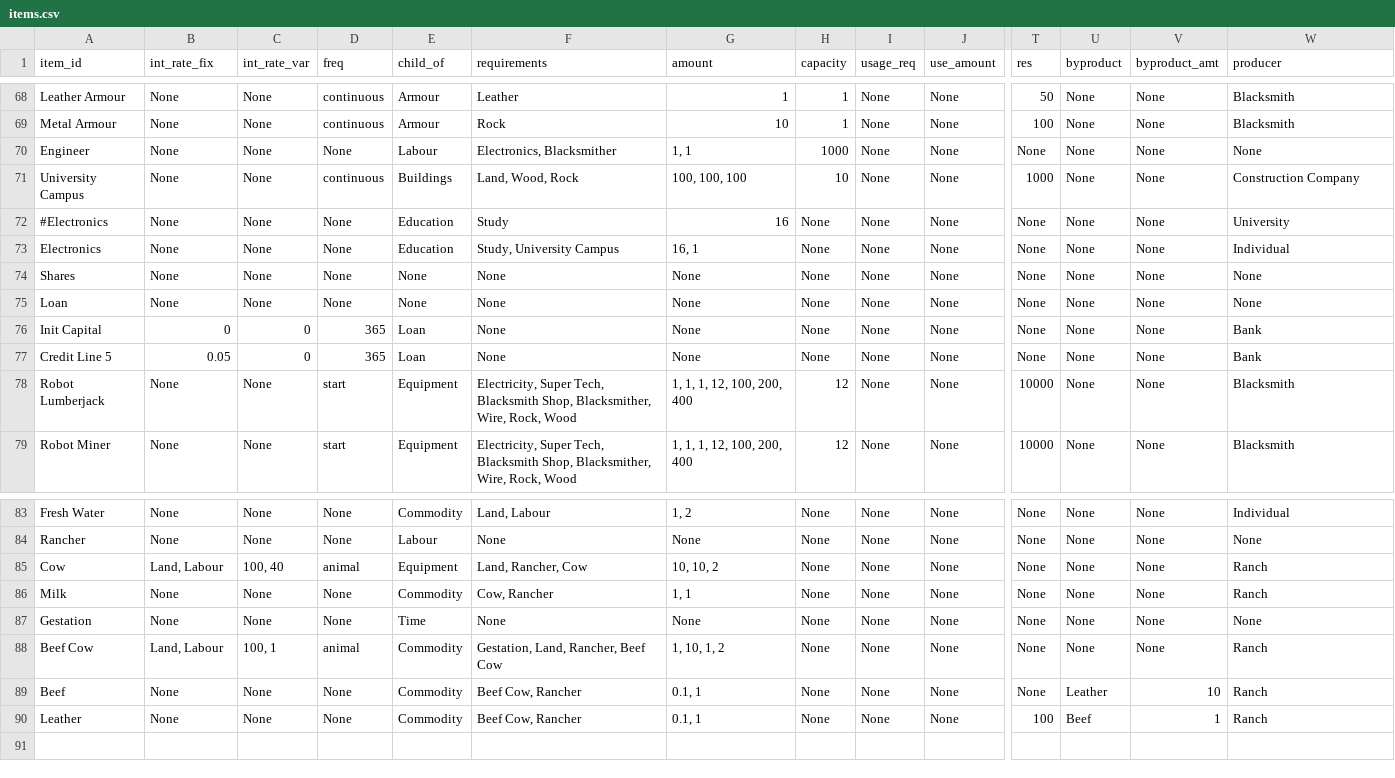
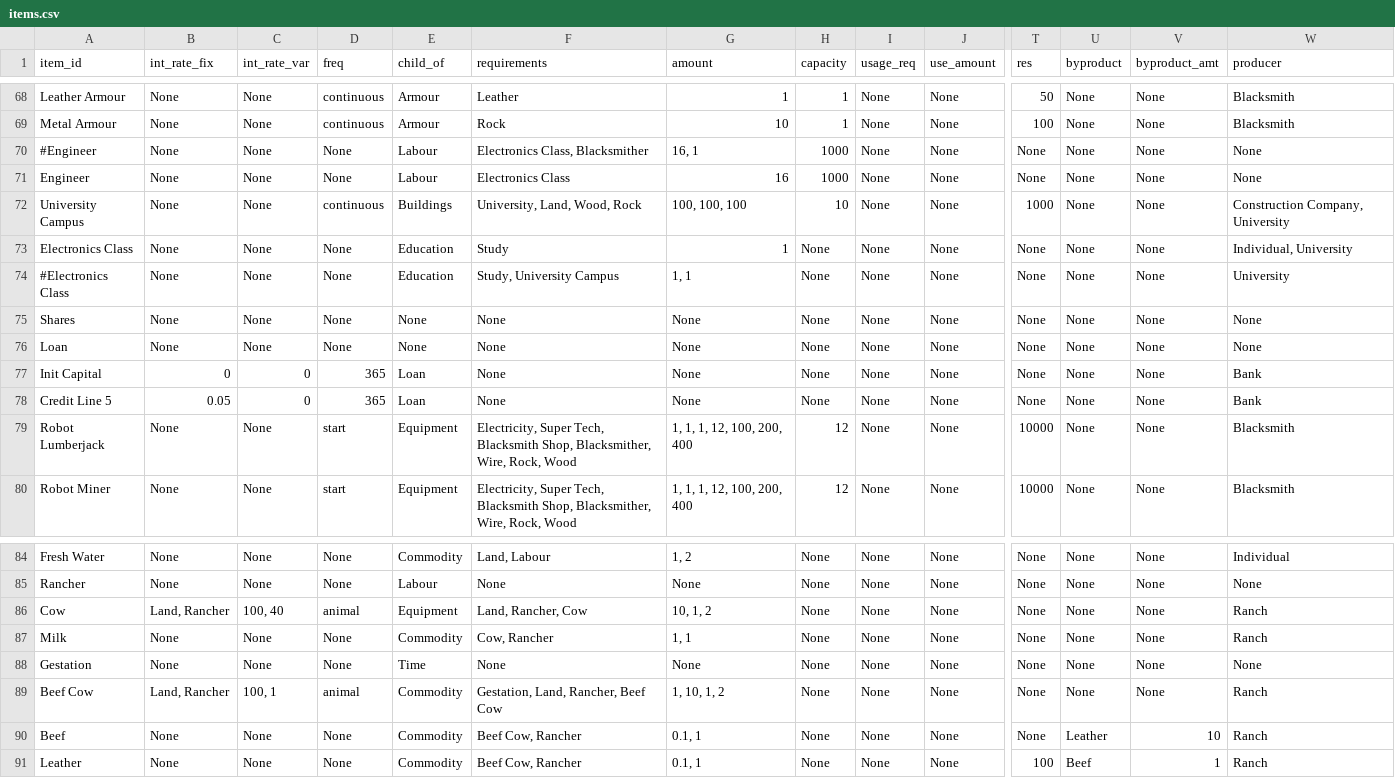
Before and after one commit to ralexander11/acct_legacy, a CSV file: data/items.csv, drawn as a sheet; only a part is shown, gaps mark what is left out; addresses are those after the commit; rows hold the shown columns only; the diff names each change by its address in the sheet, - before the commit and + after, or states it on an @@ line.

```diff
--- a/data/items.csv
+++ b/data/items.csv
+row 70: #Engineer | None | None | None | Labour | Electronics Class, Blacksmither | 16, 1 | 1000 | None | None | None | None | None | None
-F71 (requirements): Electronics, Blacksmither
+F71 (requirements): Electronics Class
-G71 (amount): 1, 1
+G71 (amount): 16
-F72 (requirements): Land, Wood, Rock
+F72 (requirements): University, Land, Wood, Rock
-W72 (producer): Construction Company
+W72 (producer): Construction Company, University
-A73 (item_id): #Electronics
+A73 (item_id): Electronics Class
-G73 (amount): 16
+G73 (amount): 1
-W73 (producer): University
+W73 (producer): Individual, University
-A74 (item_id): Electronics
+A74 (item_id): #Electronics Class
-G74 (amount): 16, 1
+G74 (amount): 1, 1
-W74 (producer): Individual
+W74 (producer): University
-B86 (int_rate_fix): Land, Labour
+B86 (int_rate_fix): Land, Rancher
-G86 (amount): 10, 10, 2
+G86 (amount): 10, 1, 2
-B89 (int_rate_fix): Land, Labour
+B89 (int_rate_fix): Land, Rancher
```
Also changed, not shown: 1 other file.
